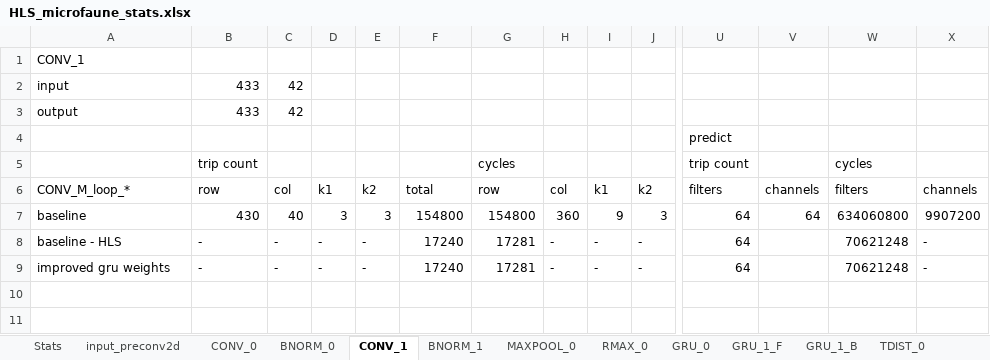
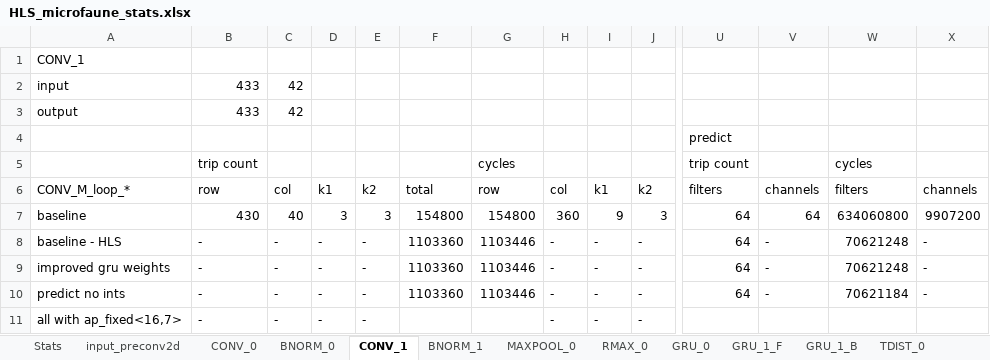
Before and after one commit to PiniponSelvagem/BAD_FPGA, an Excel workbook: documents/HLS_microfaune_stats.xlsx, sheet CONV_1, drawn as a sheet; only a part is shown, gaps mark what is left out; values as stored, in another font and other column widths than the file's, no borders; rows hold the shown columns only; the diff names each change by its address in the sheet, - before the commit and + after, or states it on an @@ line.

```diff
--- a/documents/HLS_microfaune_stats.xlsx (sheet CONV_1)
+++ b/documents/HLS_microfaune_stats.xlsx (sheet CONV_1)
-F8:F9: 17240
+F8:F9: 1103360
-G8:G9: 17281
+G8:G9: 1103446
-V8:V9: (empty)
+V8:V9: -
+row 10: predict no ints | - | - | - | - | 1103360 | 1103446 | - | - | - | 64 | - | 70621184 | -
+row 11: all with ap_fixed<16,7> | - | - | - | - |  |  | - | - | -
```
Also changed, not shown: sheet GRU_0, sheet GRU_1_F, sheet GRU_1_B, sheet TDIST_1, sheet TDIST_0, sheet RMAX_1, 7 more sheets, 27 other files.
